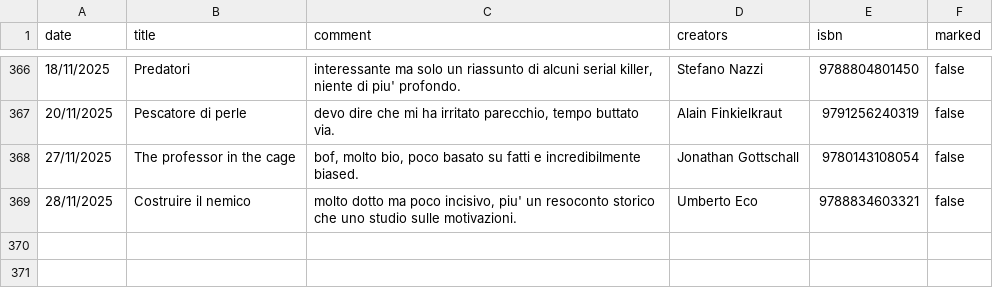
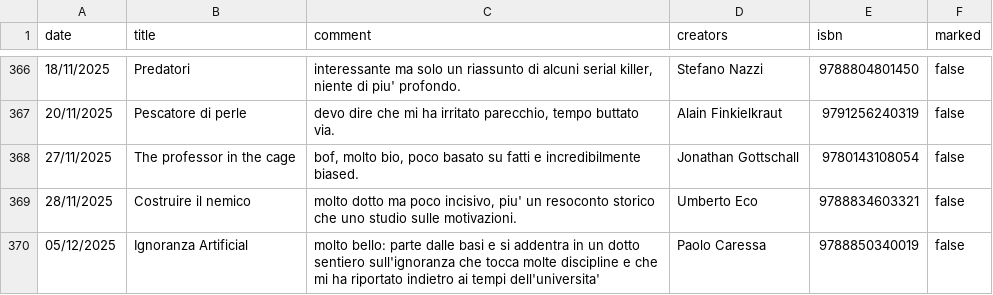
Before and after one commit to andreaiacono/books, a CSV file: data/books.csv, drawn as a sheet; only a part is shown, gaps mark what is left out; the diff names each change by its address in the sheet, - before the commit and + after, or states it on an @@ line.

Commit message:
add new book

```diff
--- a/data/books.csv
+++ b/data/books.csv
+row 370: 05/12/2025 | Ignoranza Artificial | molto bello: parte dalle basi e si addentra in un dotto sentiero sull'ignoranza che tocca molte discipline e che mi ha riportato indietro ai tempi dell'universita' | Paolo Caressa | 9788850340019 | false
```
